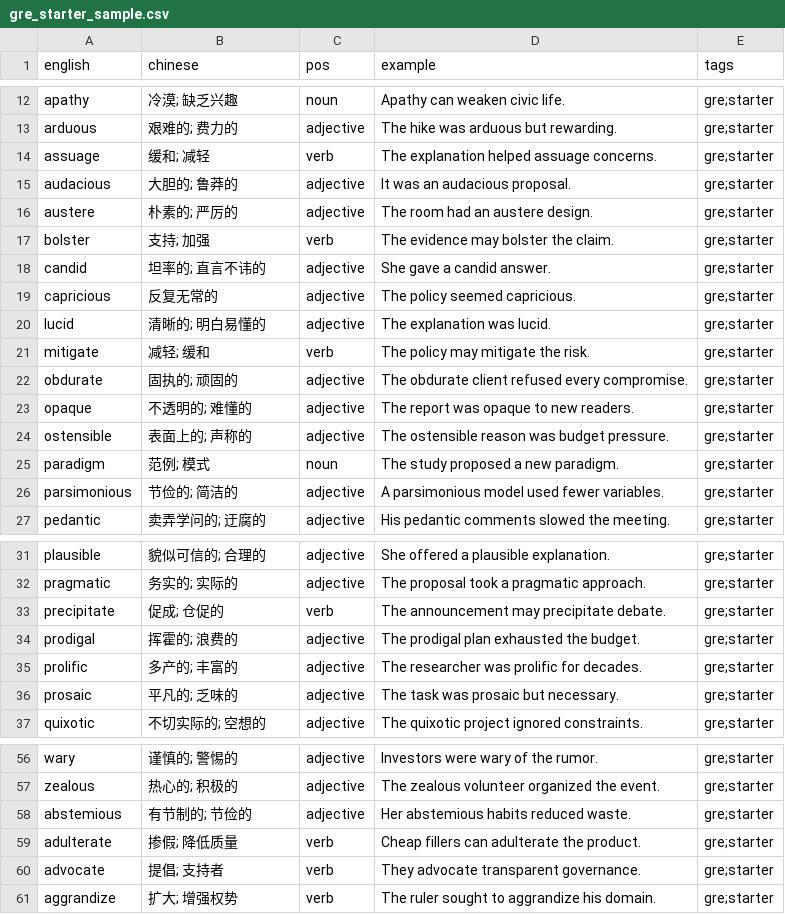
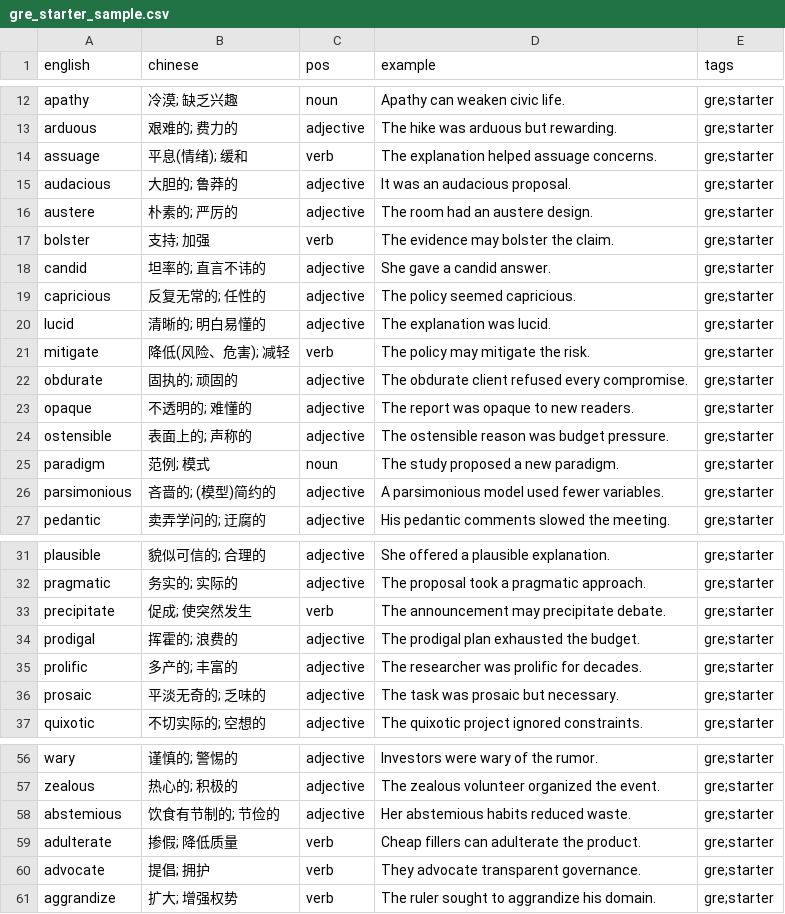
Before and after one commit to bimotan/VocaBoost, a CSV file: src/main/resources/data/gre_starter_sample.csv, drawn as a sheet; only a part is shown, gaps mark what is left out; the diff covers the shown part only.

```diff
--- a/src/main/resources/data/gre_starter_sample.csv
+++ b/src/main/resources/data/gre_starter_sample.csv
@@ -13,3 +13,3 @@ apathy,"冷漠; 缺乏兴趣",noun,"Apathy can weaken civic life.",gre;starter
 arduous,"艰难的; 费力的",adjective,"The hike was arduous but rewarding.",gre;starter
-assuage,"缓和; 减轻",verb,"The explanation helped assuage concerns.",gre;starter
+assuage,"平息(情绪); 缓和",verb,"The explanation helped assuage concerns.",gre;starter
 audacious,"大胆的; 鲁莽的",adjective,"It was an audacious proposal.",gre;starter
@@ -18,5 +18,5 @@ bolster,"支持; 加强",verb,"The evidence may bolster the claim.",gre;starter
 candid,"坦率的; 直言不讳的",adjective,"She gave a candid answer.",gre;starter
-capricious,"反复无常的",adjective,"The policy seemed capricious.",gre;starter
+capricious,"反复无常的; 任性的",adjective,"The policy seemed capricious.",gre;starter
 lucid,"清晰的; 明白易懂的",adjective,"The explanation was lucid.",gre;starter
-mitigate,"减轻; 缓和",verb,"The policy may mitigate the risk.",gre;starter
+mitigate,"降低(风险、危害); 减轻",verb,"The policy may mitigate the risk.",gre;starter
 obdurate,"固执的; 顽固的",adjective,"The obdurate client refused every compromise.",gre;starter
@@ -25,3 +25,3 @@ ostensible,"表面上的; 声称的",adjective,"The ostensible reason was budget
 paradigm,"范例; 模式",noun,"The study proposed a new paradigm.",gre;starter
-parsimonious,"节俭的; 简洁的",adjective,"A parsimonious model used fewer variables.",gre;starter
+parsimonious,"吝啬的; (模型)简约的",adjective,"A parsimonious model used fewer variables.",gre;starter
 pedantic,"卖弄学问的; 迂腐的",adjective,"His pedantic comments slowed the meeting.",gre;starter
@@ -32,6 +32,6 @@ plausible,"貌似可信的; 合理的",adjective,"She offered a plausible explan
 pragmatic,"务实的; 实际的",adjective,"The proposal took a pragmatic approach.",gre;starter
-precipitate,"促成; 仓促的",verb,"The announcement may precipitate debate.",gre;starter
+precipitate,"促成; 使突然发生",verb,"The announcement may precipitate debate.",gre;starter
 prodigal,"挥霍的; 浪费的",adjective,"The prodigal plan exhausted the budget.",gre;starter
 prolific,"多产的; 丰富的",adjective,"The researcher was prolific for decades.",gre;starter
-prosaic,"平凡的; 乏味的",adjective,"The task was prosaic but necessary.",gre;starter
+prosaic,"平淡无奇的; 乏味的",adjective,"The task was prosaic but necessary.",gre;starter
 quixotic,"不切实际的; 空想的",adjective,"The quixotic project ignored constraints.",gre;starter
@@ -57,5 +57,5 @@ wary,"谨慎的; 警惕的",adjective,"Investors were wary of the rumor.",gre;st
 zealous,"热心的; 积极的",adjective,"The zealous volunteer organized the event.",gre;starter
-abstemious,"有节制的; 节俭的",adjective,"Her abstemious habits reduced waste.",gre;starter
+abstemious,"饮食有节制的; 节俭的",adjective,"Her abstemious habits reduced waste.",gre;starter
 adulterate,"掺假; 降低质量",verb,"Cheap fillers can adulterate the product.",gre;starter
-advocate,"提倡; 支持者",verb,"They advocate transparent governance.",gre;starter
+advocate,"提倡; 拥护",verb,"They advocate transparent governance.",gre;starter
 aggrandize,"扩大; 增强权势",verb,"The ruler sought to aggrandize his domain.",gre;starter
```
Also changed, not shown: 7 edited cells elsewhere in this file, 1 other file.
